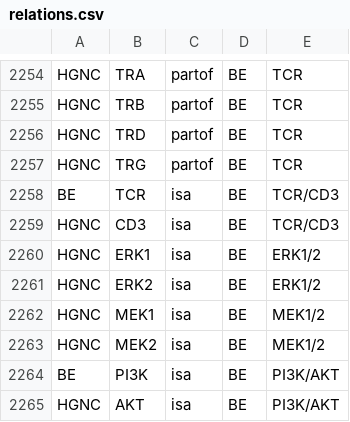
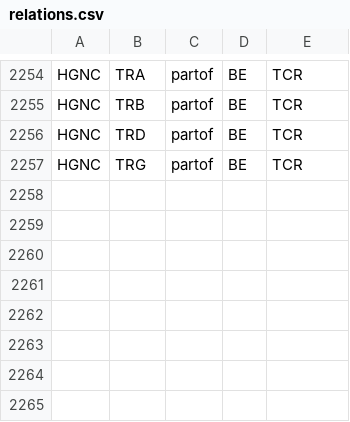
Before and after one commit to wikipathways/bioentities, a CSV file: relations.csv, drawn as a sheet; only a part is shown, gaps mark what is left out.

Commit message:
removing slash cases; should be handled in code

```diff
--- a/relations.csv
+++ b/relations.csv
@@ -2257,9 +2257 @@ HGNC,TRD,partof,BE,TCR
 HGNC,TRG,partof,BE,TCR
-BE,TCR,isa,BE,TCR/CD3
-HGNC,CD3,isa,BE,TCR/CD3
-HGNC,ERK1,isa,BE,ERK1/2
-HGNC,ERK2,isa,BE,ERK1/2
-HGNC,MEK1,isa,BE,MEK1/2
-HGNC,MEK2,isa,BE,MEK1/2
-BE, PI3K,isa,BE,PI3K/AKT
-HGNC,AKT,isa,BE,PI3K/AKT
```
